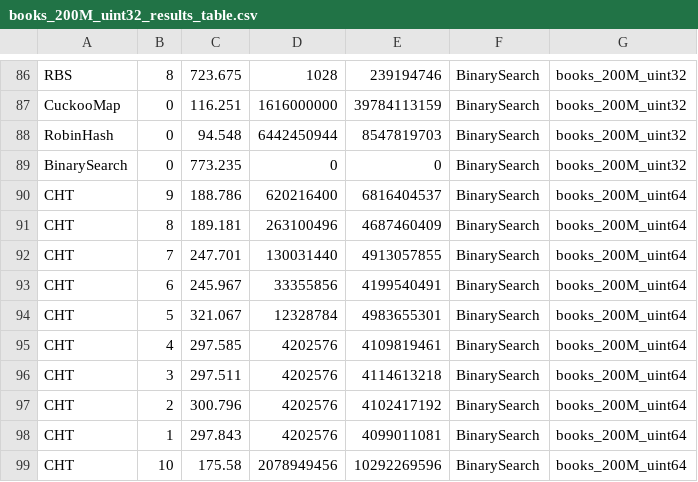
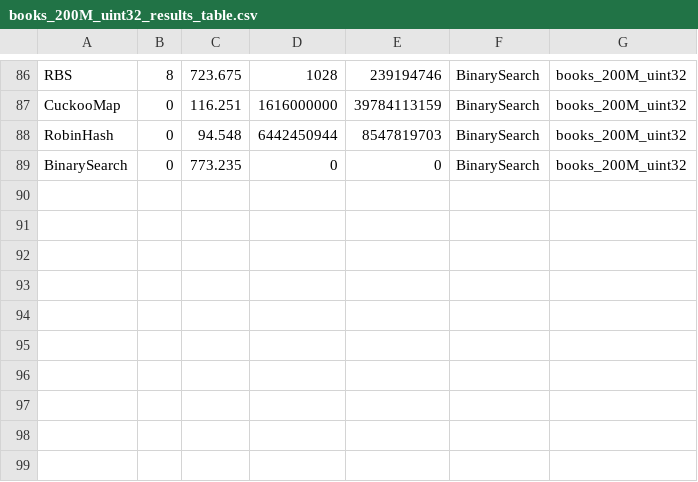
Before and after one commit to DominikHorn/SOSD, a CSV file: results/books_200M_uint32_results_table.csv, drawn as a sheet; only a part is shown, gaps mark what is left out.

Commit message:
move cht results to proper file

```diff
--- a/results/books_200M_uint32_results_table.csv
+++ b/results/books_200M_uint32_results_table.csv
@@ -89,11 +89 @@ RobinHash,0,94.548,6442450944,8547819703,BinarySearch,books_200M_uint32
 BinarySearch,0,773.235,0,0,BinarySearch,books_200M_uint32
-CHT,9,188.786,620216400,6816404537,BinarySearch,books_200M_uint64
-CHT,8,189.181,263100496,4687460409,BinarySearch,books_200M_uint64
-CHT,7,247.701,130031440,4913057855,BinarySearch,books_200M_uint64
-CHT,6,245.967,33355856,4199540491,BinarySearch,books_200M_uint64
-CHT,5,321.067,12328784,4983655301,BinarySearch,books_200M_uint64
-CHT,4,297.585,4202576,4109819461,BinarySearch,books_200M_uint64
-CHT,3,297.511,4202576,4114613218,BinarySearch,books_200M_uint64
-CHT,2,300.796,4202576,4102417192,BinarySearch,books_200M_uint64
-CHT,1,297.843,4202576,4099011081,BinarySearch,books_200M_uint64
-CHT,10,175.58,2078949456,10292269596,BinarySearch,books_200M_uint64
```
Also changed, not shown: results/books_200M_uint64_results_table.csv.
